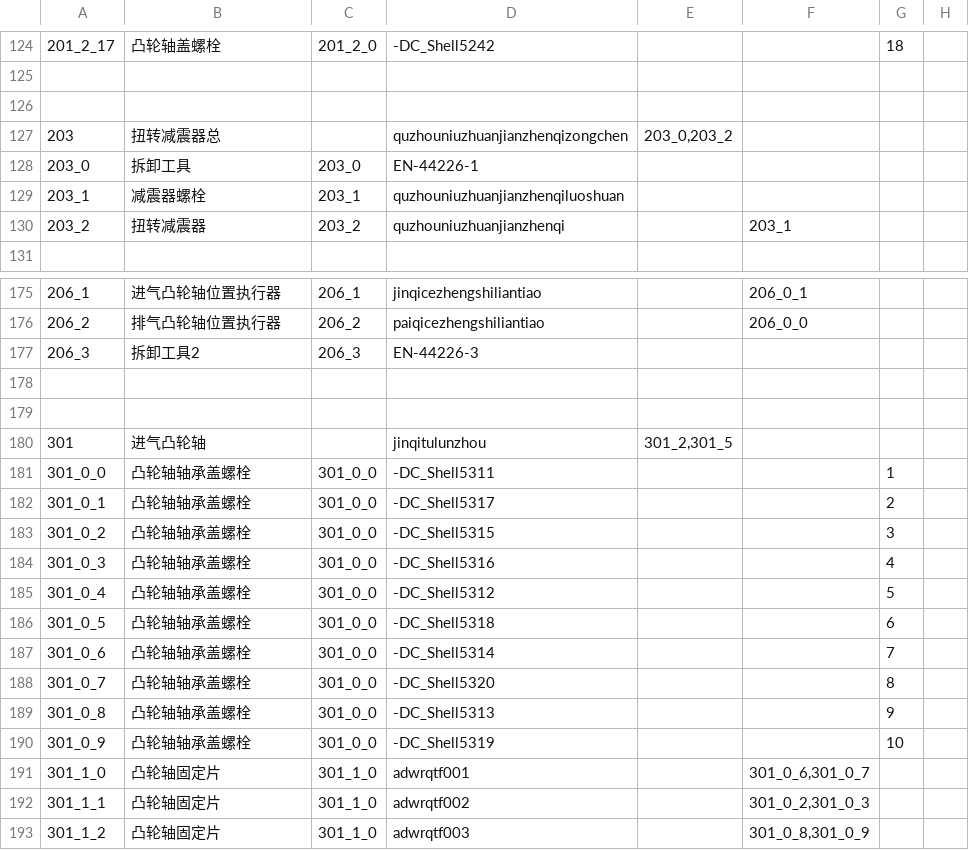
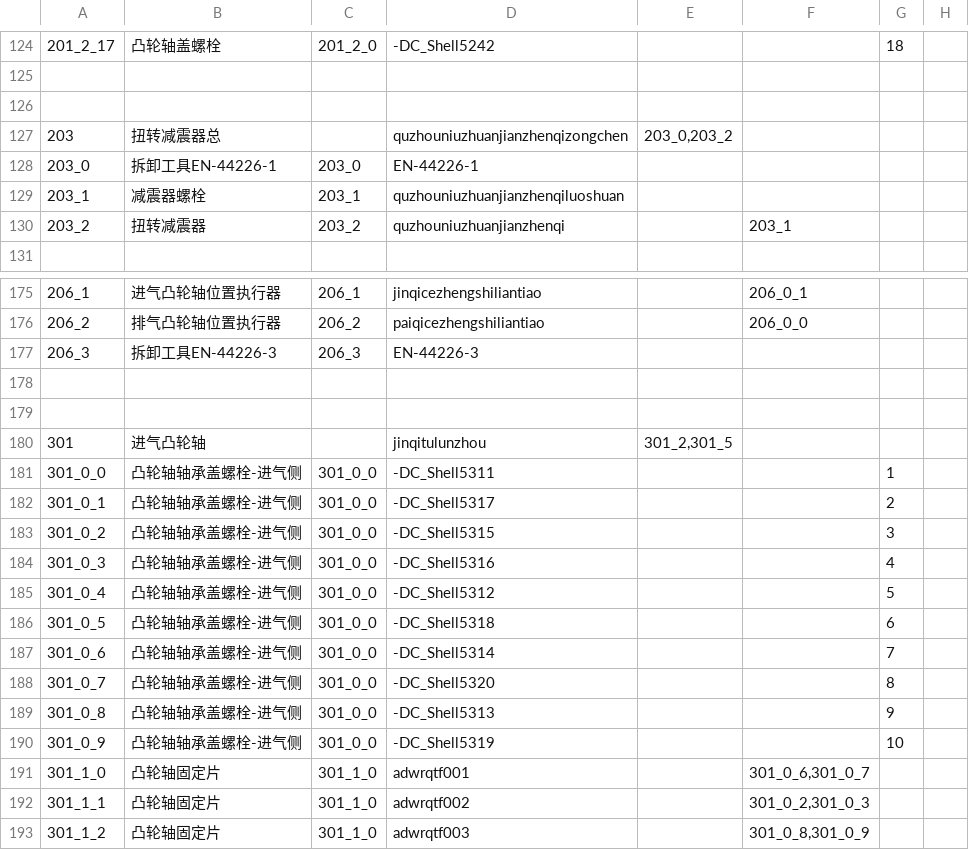
Before and after one commit to LadissonLai/SUSTC-VR, a CSV file: Assets/DynamicProjectAssets/E5/Resources/Configs/DAConfig.csv, drawn as a sheet; only a part is shown, gaps mark what is left out; the diff covers the shown part only.

```diff
--- a/Assets/DynamicProjectAssets/E5/Resources/Configs/DAConfig.csv
+++ b/Assets/DynamicProjectAssets/E5/Resources/Configs/DAConfig.csv
@@ -127,3 +127,3 @@
 203,"扭转减震器总",,"quzhouniuzhuanjianzhenqizongchen","203_0,203_2",,,,
-"203_0","拆卸工具","203_0","EN-44226-1",,,,,
+"203_0","拆卸工具EN-44226-1","203_0","EN-44226-1",,,,,
 "203_1","减震器螺栓","203_1","quzhouniuzhuanjianzhenqiluoshuan",,,,,
@@ -176,3 +176,3 @@
 "206_2","排气凸轮轴位置执行器","206_2","paiqicezhengshiliantiao",,"206_0_0",,,
-"206_3","拆卸工具2","206_3","EN-44226-3",,,,,
+"206_3","拆卸工具EN-44226-3","206_3","EN-44226-3",,,,,
 ,,,,,,,,
@@ -180,12 +180,12 @@
 301,"进气凸轮轴",,"jinqitulunzhou","301_2,301_5",,,,
-"301_0_0","凸轮轴轴承盖螺栓","301_0_0","-DC_Shell5311",,,1,,
-"301_0_1","凸轮轴轴承盖螺栓","301_0_0","-DC_Shell5317",,,2,,
-"301_0_2","凸轮轴轴承盖螺栓","301_0_0","-DC_Shell5315",,,3,,
-"301_0_3","凸轮轴轴承盖螺栓","301_0_0","-DC_Shell5316",,,4,,
-"301_0_4","凸轮轴轴承盖螺栓","301_0_0","-DC_Shell5312",,,5,,
-"301_0_5","凸轮轴轴承盖螺栓","301_0_0","-DC_Shell5318",,,6,,
-"301_0_6","凸轮轴轴承盖螺栓","301_0_0","-DC_Shell5314",,,7,,
-"301_0_7","凸轮轴轴承盖螺栓","301_0_0","-DC_Shell5320",,,8,,
-"301_0_8","凸轮轴轴承盖螺栓","301_0_0","-DC_Shell5313",,,9,,
-"301_0_9","凸轮轴轴承盖螺栓","301_0_0","-DC_Shell5319",,,10,,
+"301_0_0","凸轮轴轴承盖螺栓-进气侧","301_0_0","-DC_Shell5311",,,1,,
+"301_0_1","凸轮轴轴承盖螺栓-进气侧","301_0_0","-DC_Shell5317",,,2,,
+"301_0_2","凸轮轴轴承盖螺栓-进气侧","301_0_0","-DC_Shell5315",,,3,,
+"301_0_3","凸轮轴轴承盖螺栓-进气侧","301_0_0","-DC_Shell5316",,,4,,
+"301_0_4","凸轮轴轴承盖螺栓-进气侧","301_0_0","-DC_Shell5312",,,5,,
+"301_0_5","凸轮轴轴承盖螺栓-进气侧","301_0_0","-DC_Shell5318",,,6,,
+"301_0_6","凸轮轴轴承盖螺栓-进气侧","301_0_0","-DC_Shell5314",,,7,,
+"301_0_7","凸轮轴轴承盖螺栓-进气侧","301_0_0","-DC_Shell5320",,,8,,
+"301_0_8","凸轮轴轴承盖螺栓-进气侧","301_0_0","-DC_Shell5313",,,9,,
+"301_0_9","凸轮轴轴承盖螺栓-进气侧","301_0_0","-DC_Shell5319",,,10,,
 "301_1_0","凸轮轴固定片","301_1_0","adwrqtf001",,"301_0_6,301_0_7",,,
```
Also changed, not shown: 1 removed row and 29 edited cells elsewhere in this file, Assets/DynamicProjectAssets/E5/Resources/Configs/RecordErrorConfig.csv, Assets/DynamicProjectAssets/E5/Resources/Configs/Task/TaskStepGroupConfig.csv, 29 other files.
